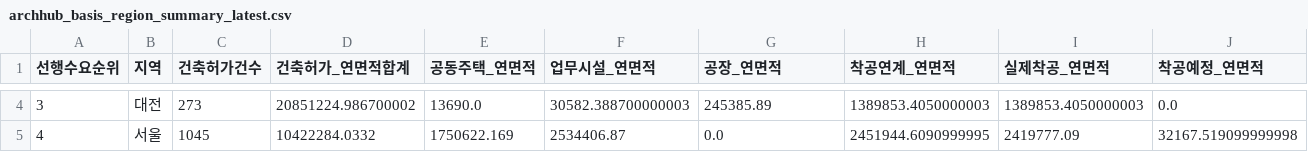
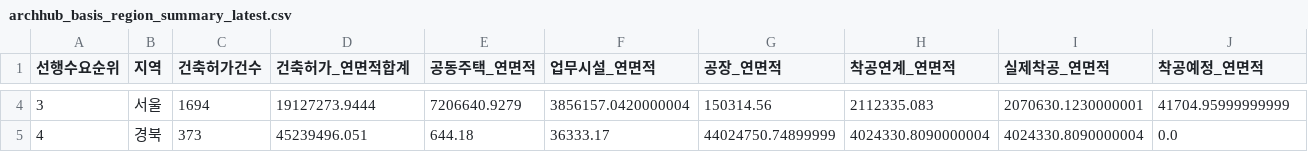
Before and after one commit to Ronaldooh123/steel-demand-report, a CSV file: data/cache/archhub_basis_region_summary_latest.csv, drawn as a sheet; only a part is shown, gaps mark what is left out; the diff covers the shown part only; the diff names each change by its address in the sheet, - before the commit and + after, or states it on an @@ line.

```diff
--- a/data/cache/archhub_basis_region_summary_latest.csv
+++ b/data/cache/archhub_basis_region_summary_latest.csv
-B4 (지역): 대전
+B4 (지역): 서울
-C4 (건축허가건수): 273
+C4 (건축허가건수): 1694
-D4 (건축허가_연면적합계): 20851224.986700002
+D4 (건축허가_연면적합계): 19127273.9444
-E4 (공동주택_연면적): 13690.0
+E4 (공동주택_연면적): 7206640.9279
-F4 (업무시설_연면적): 30582.388700000003
+F4 (업무시설_연면적): 3856157.0420000004
-G4 (공장_연면적): 245385.89
+G4 (공장_연면적): 150314.56
-H4 (착공연계_연면적): 1389853.4050000003
+H4 (착공연계_연면적): 2112335.083
-I4 (실제착공_연면적): 1389853.4050000003
+I4 (실제착공_연면적): 2070630.1230000001
-J4 (착공예정_연면적): 0.0
+J4 (착공예정_연면적): 41704.95999999999
-B5 (지역): 서울
+B5 (지역): 경북
-C5 (건축허가건수): 1045
+C5 (건축허가건수): 373
-D5 (건축허가_연면적합계): 10422284.0332
+D5 (건축허가_연면적합계): 45239496.051
-E5 (공동주택_연면적): 1750622.169
+E5 (공동주택_연면적): 644.18
-F5 (업무시설_연면적): 2534406.87
+F5 (업무시설_연면적): 36333.17
-G5 (공장_연면적): 0.0
+G5 (공장_연면적): 44024750.74899999
-H5 (착공연계_연면적): 2451944.6090999995
+H5 (착공연계_연면적): 4024330.8090000004
-I5 (실제착공_연면적): 2419777.09
+I5 (실제착공_연면적): 4024330.8090000004
-J5 (착공예정_연면적): 32167.519099999998
+J5 (착공예정_연면적): 0.0
```
Also changed, not shown: 157 edited cells elsewhere in this file, 2 other files.
